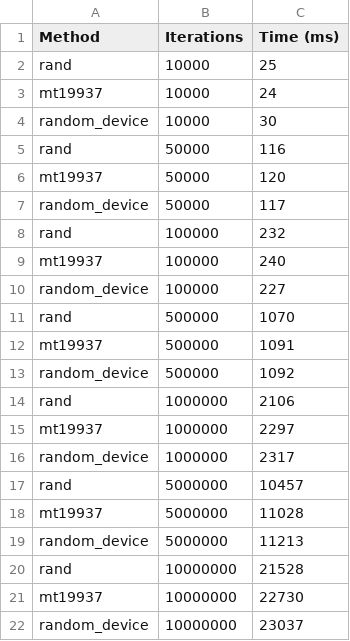
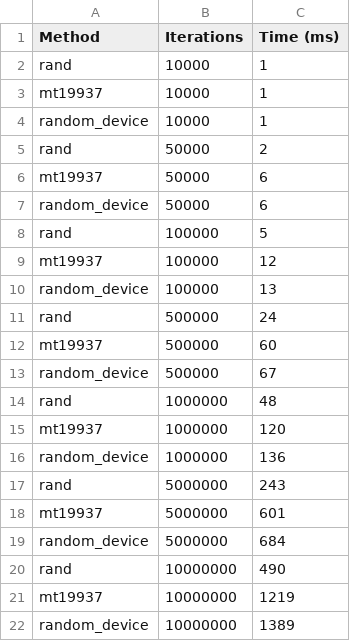
Before and after one commit to Alexadid/Home-Tasks, a CSV file: spring/HW4-02.03.24/task2/timing_data.csv, drawn as a sheet.

```diff
--- a/spring/HW4-02.03.24/task2/timing_data.csv
+++ b/spring/HW4-02.03.24/task2/timing_data.csv
@@ -1,22 +1,22 @@
 Method,Iterations,Time (ms)
-rand,10000,25
-mt19937,10000,24
-random_device,10000,30
-rand,50000,116
-mt19937,50000,120
-random_device,50000,117
-rand,100000,232
-mt19937,100000,240
-random_device,100000,227
-rand,500000,1070
-mt19937,500000,1091
-random_device,500000,1092
-rand,1000000,2106
-mt19937,1000000,2297
-random_device,1000000,2317
-rand,5000000,10457
-mt19937,5000000,11028
-random_device,5000000,11213
-rand,10000000,21528
-mt19937,10000000,22730
-random_device,10000000,23037
+rand,10000,1
+mt19937,10000,1
+random_device,10000,1
+rand,50000,2
+mt19937,50000,6
+random_device,50000,6
+rand,100000,5
+mt19937,100000,12
+random_device,100000,13
+rand,500000,24
+mt19937,500000,60
+random_device,500000,67
+rand,1000000,48
+mt19937,1000000,120
+random_device,1000000,136
+rand,5000000,243
+mt19937,5000000,601
+random_device,5000000,684
+rand,10000000,490
+mt19937,10000000,1219
+random_device,10000000,1389
```
Also changed, not shown: 41 other files.
